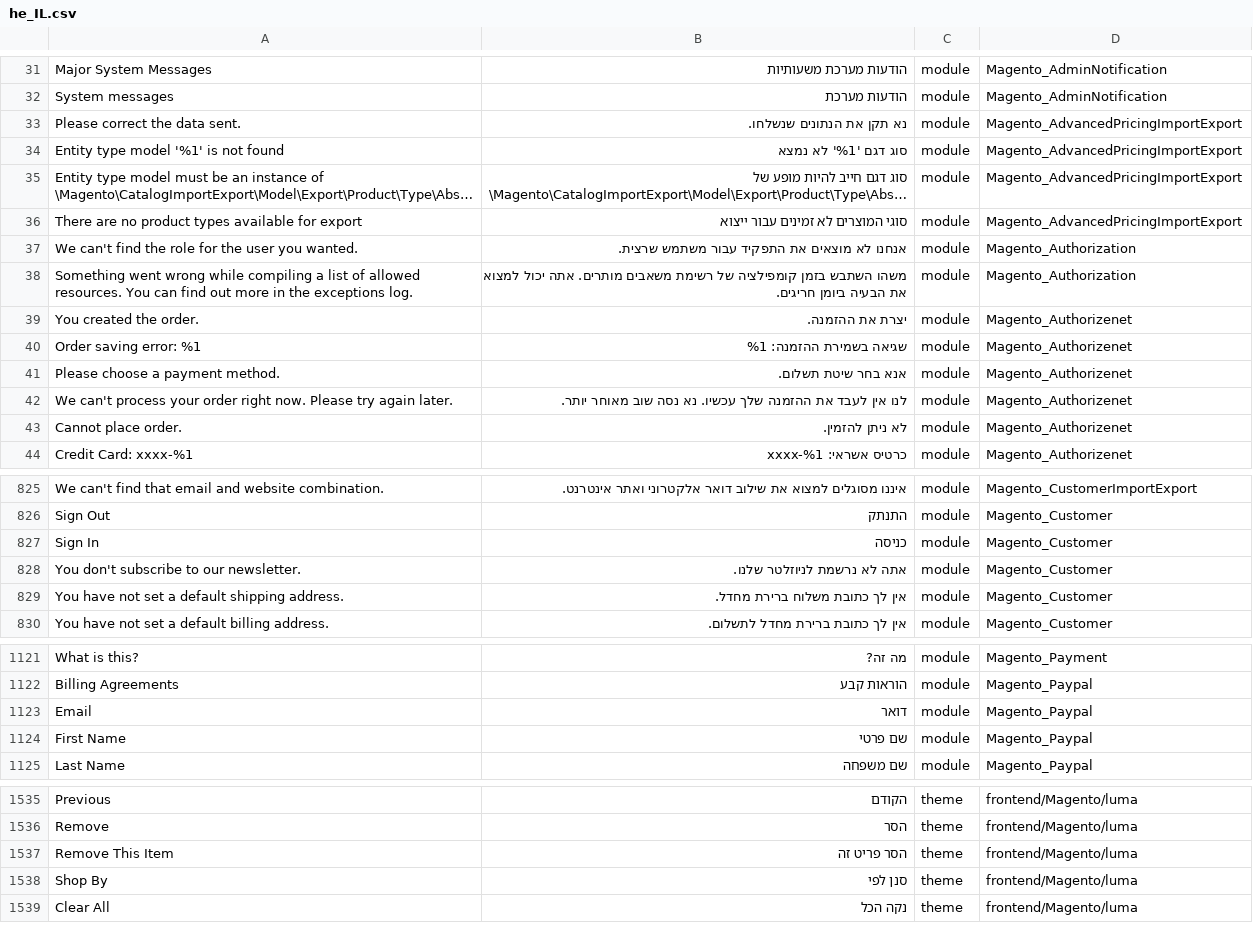
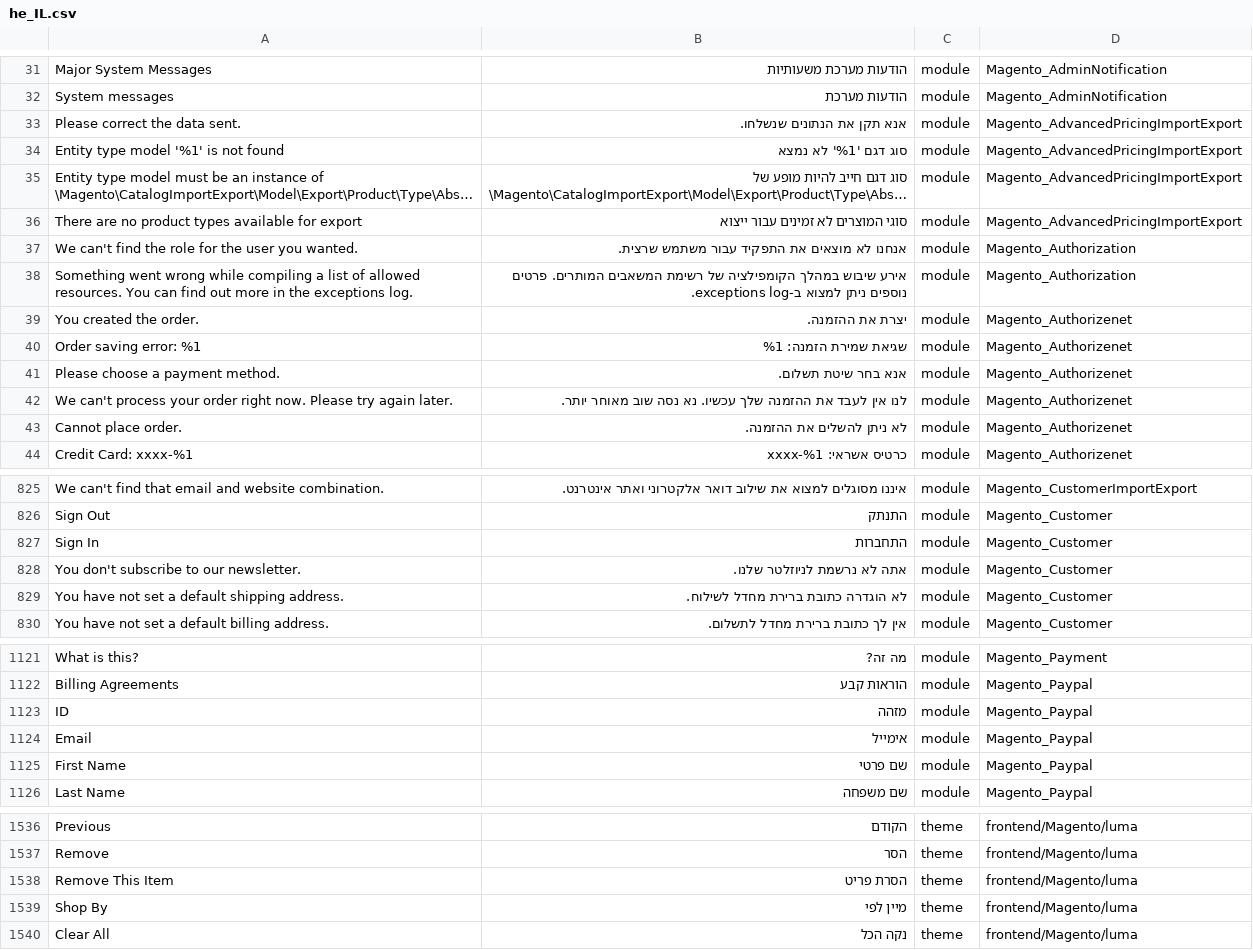
Before and after one commit to elijahb/language_he_il, a CSV file: he_IL.csv, drawn as a sheet; only a part is shown, gaps mark what is left out; long unchanged cells end in …; addresses are those after the commit; the diff covers the shown part only; the diff names each change by its address in the sheet, - before the commit and + after, or states it on an @@ line.

```diff
--- a/he_IL.csv
+++ b/he_IL.csv
-B33: נא תקן את הנתונים שנשלחו.
+B33: אנא תקן את הנתונים שנשלחו.
-B38: משהו השתבש בזמן קומפילציה של רשימת משאבים מותרים. אתה יכול למצוא את הבעיה ביומן חריגים.
+B38: אירע שיבוש במהלך הקומפילציה של רשימת המשאבים המותרים. פרטים נוספים ניתן למצוא ב-exceptions log.
-B40: שגיאה בשמירת ההזמנה: %1
+B40: שגיאת שמירת הזמנה: %1
-B43: לא ניתן להזמין.
+B43: לא ניתן להשלים את ההזמנה.
-B827: כניסה
+B827: התחברות
-B829: אין לך כתובת משלוח ברירת מחדל.
+B829: לא הוגדרה כתובת ברירת מחדל לשילוח.
+row 1123: ID | מזהה | module | Magento_Paypal
-B1124: דואר
+B1124: אימייל
-B1538: הסר פריט זה
+B1538: הסרת פריט
-B1539: סנן לפי
+B1539: מיין לפי
```
Also changed, not shown: 13 edited cells elsewhere in this file, 1 other file.
